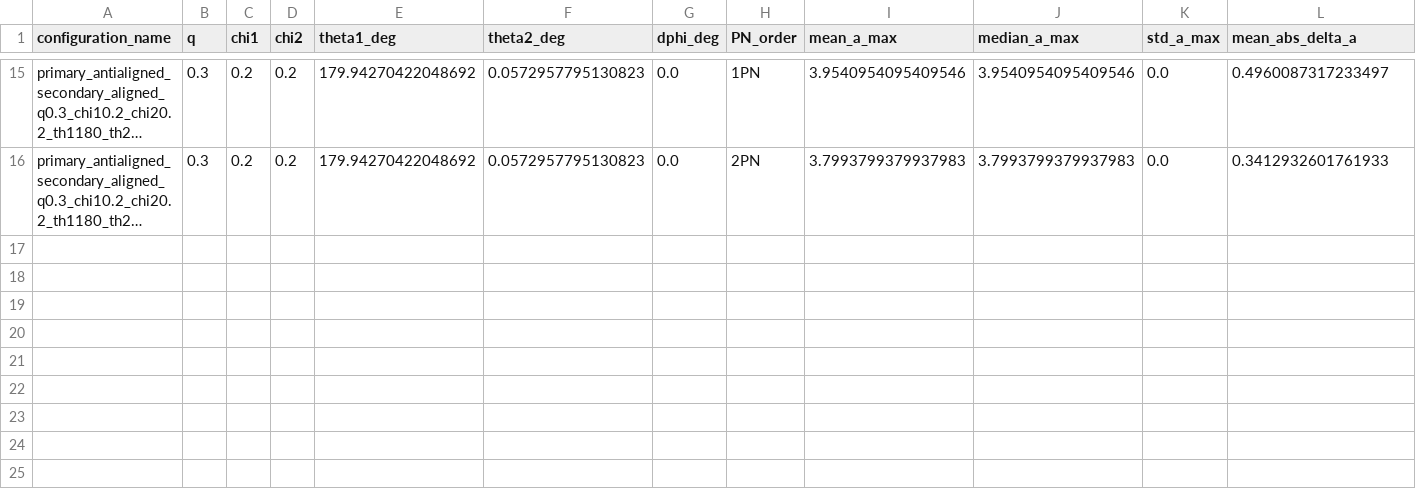
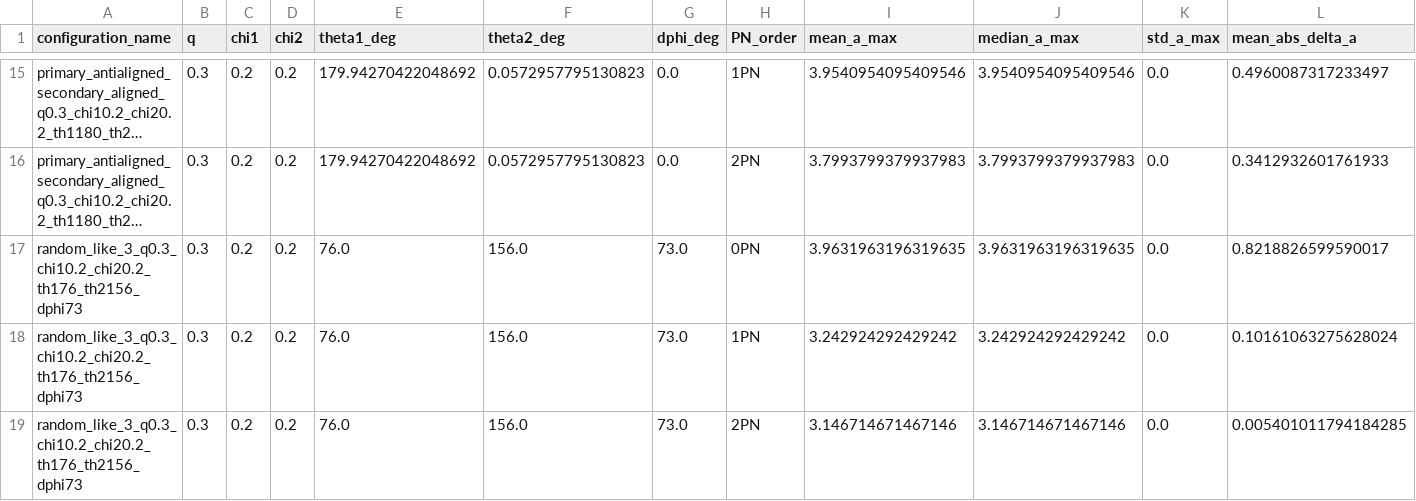
Before and after one commit to giacomobrugali/Entropy-conjecture, a CSV file: Entropy-conjecture/PostNewtonian_Analysis/data/final_results/final_results_summary_taylor.csv, drawn as a sheet; only a part is shown, gaps mark what is left out; long unchanged cells end in …; rows hold the shown columns only; the diff names each change by its address in the sheet, - before the commit and + after, or states it on an @@ line.

```diff
--- a/Entropy-conjecture/PostNewtonian_Analysis/data/final_results/final_results_summary_taylor.csv
+++ b/Entropy-conjecture/PostNewtonian_Analysis/data/final_results/final_results_summary_taylor.csv
+row 17: random_like_3_q0.3_chi10.2_chi20.2_th176_th2156_dphi73 | 0.3 | 0.2 | 0.2 | 76.0 | 156.0 | 73.0 | 0PN | 3.9631963196319635 | 3.9631963196319635 | 0.0 | 0.8218826599590017
+row 18: random_like_3_q0.3_chi10.2_chi20.2_th176_th2156_dphi73 | 0.3 | 0.2 | 0.2 | 76.0 | 156.0 | 73.0 | 1PN | 3.242924292429242 | 3.242924292429242 | 0.0 | 0.10161063275628024
+row 19: random_like_3_q0.3_chi10.2_chi20.2_th176_th2156_dphi73 | 0.3 | 0.2 | 0.2 | 76.0 | 156.0 | 73.0 | 2PN | 3.146714671467146 | 3.146714671467146 | 0.0 | 0.005401011794184285
```
Also changed, not shown: Entropy-conjecture/PostNewtonian_Analysis/data/final_results/final_results_raw_pade.csv, Entropy-conjecture/PostNewtonian_Analysis/data/final_results/final_results_raw_taylor.csv, 8 other files.
